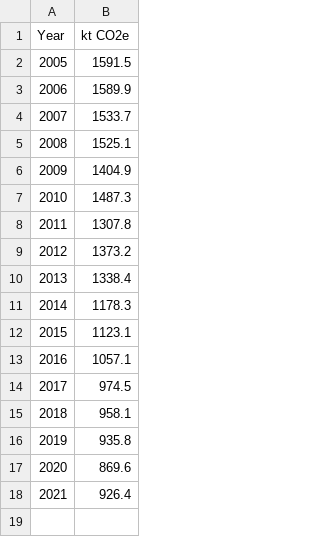
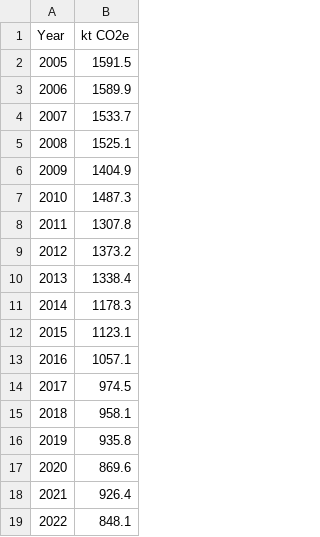
Before and after one commit to Lambeth-Open-Data/Lambeth-Open-Data.github.io, a CSV file: climate_action_plan/Data/CSV Files/Annual territorial emissions (KtCO2e).csv, drawn as a sheet; the diff names each change by its address in the sheet, - before the commit and + after, or states it on an @@ line.

Commit message:
Update Annual territorial emissions (ktCO2e).csv

```diff
--- a/climate_action_plan/Data/CSV Files/Annual territorial emissions (KtCO2e).csv
+++ b/climate_action_plan/Data/CSV Files/Annual territorial emissions (KtCO2e).csv
+row 19: 2022 | 848.1
```
